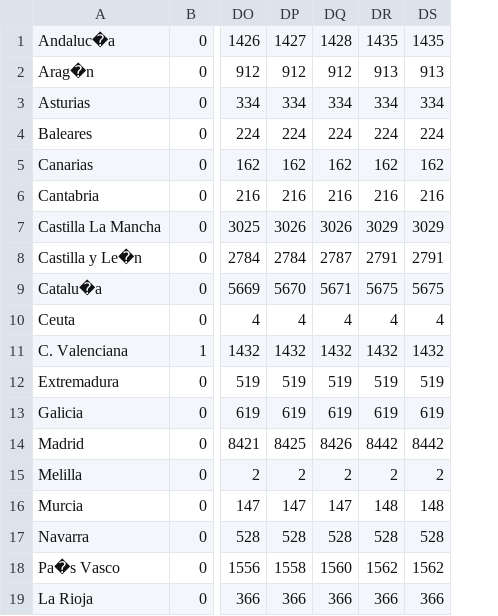
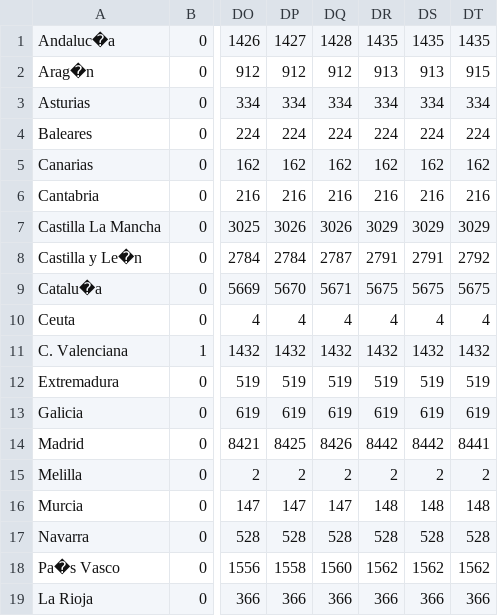
Before and after one commit to yuval-harpaz/covid-19-israel-matlab, a CSV file: data/spain.csv, drawn as a sheet; only a part is shown, gaps mark what is left out; the diff names each change by its address in the sheet, - before the commit and + after, or states it on an @@ line.

```diff
--- a/data/spain.csv
+++ b/data/spain.csv
+column DT, rows 1-19: 1435 | 915 | 334 | 224 | 162 | 216 | 3029 | 2792 | 5675 | 4 | 1432 | 519 | 619 | 8441 | 2 | 148 | 528 | 1562 | 366
```
Also changed, not shown: data/regions.csv, 15 other files.
